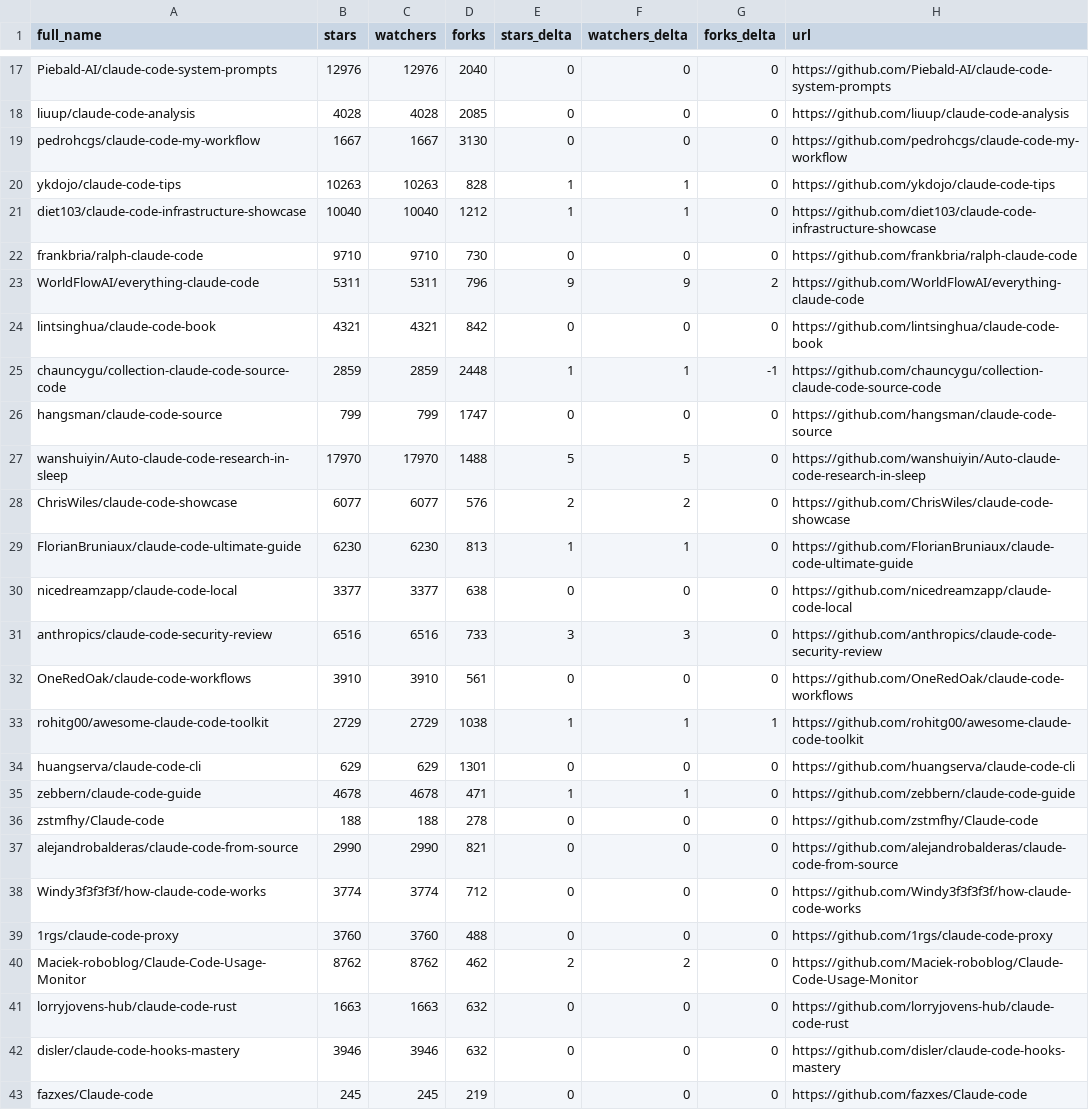
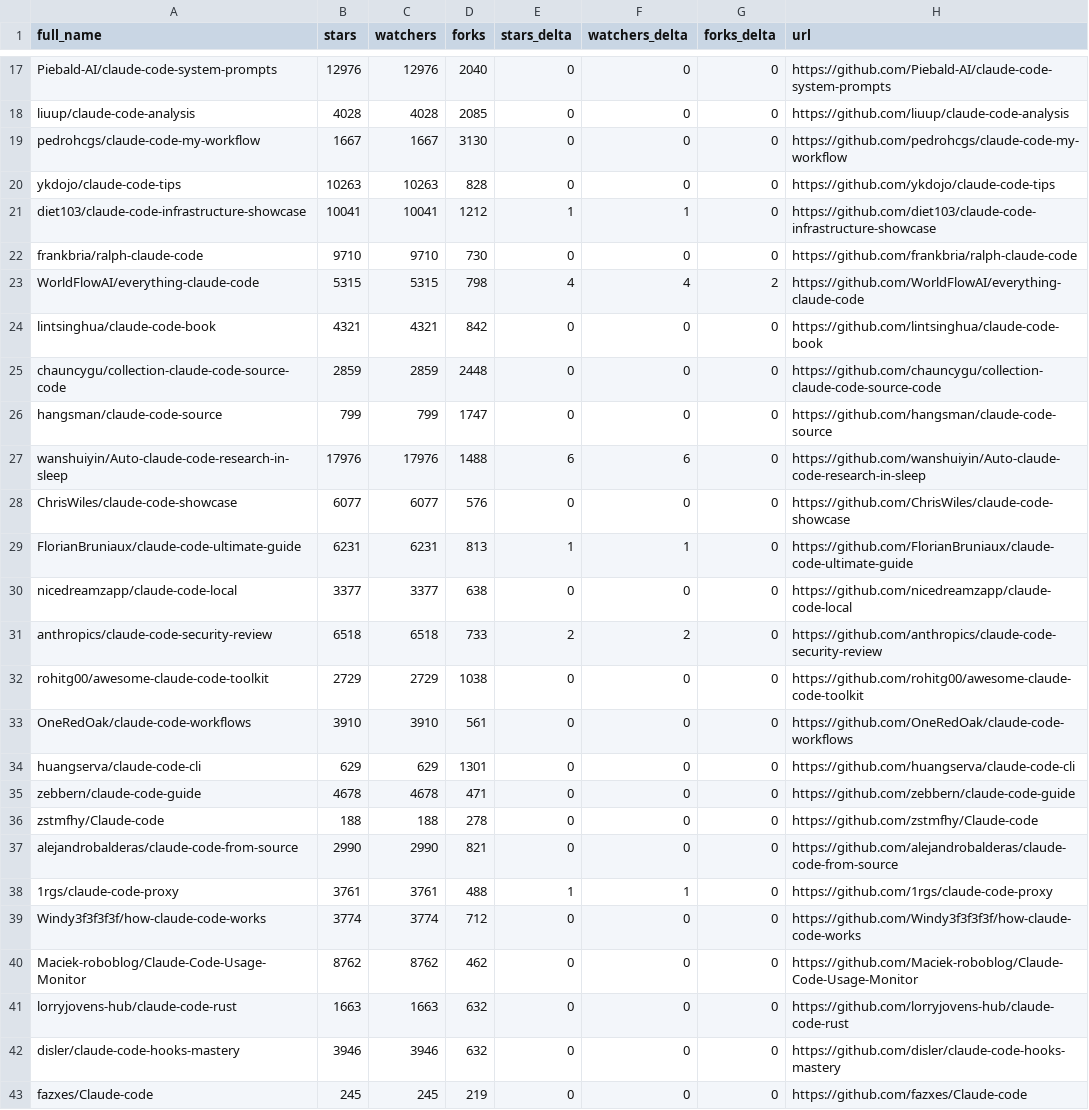
Before and after one commit to jqueryscript/awesome-claude-code, a CSV file: data/repo-ticker.csv, drawn as a sheet; only a part is shown, gaps mark what is left out; the diff covers the shown part only.

```diff
--- a/data/repo-ticker.csv
+++ b/data/repo-ticker.csv
@@ -19,23 +19,23 @@ liuup/claude-code-analysis,4028,4028,2085,0,0,0,https://github.com/liuup/claude-
 pedrohcgs/claude-code-my-workflow,1667,1667,3130,0,0,0,https://github.com/pedrohcgs/claude-code-my-workflow
-ykdojo/claude-code-tips,10263,10263,828,1,1,0,https://github.com/ykdojo/claude-code-tips
-diet103/claude-code-infrastructure-showcase,10040,10040,1212,1,1,0,https://github.com/diet103/claude-code-infrastructure-showcase
+ykdojo/claude-code-tips,10263,10263,828,0,0,0,https://github.com/ykdojo/claude-code-tips
+diet103/claude-code-infrastructure-showcase,10041,10041,1212,1,1,0,https://github.com/diet103/claude-code-infrastructure-showcase
 frankbria/ralph-claude-code,9710,9710,730,0,0,0,https://github.com/frankbria/ralph-claude-code
-WorldFlowAI/everything-claude-code,5311,5311,796,9,9,2,https://github.com/WorldFlowAI/everything-claude-code
+WorldFlowAI/everything-claude-code,5315,5315,798,4,4,2,https://github.com/WorldFlowAI/everything-claude-code
 lintsinghua/claude-code-book,4321,4321,842,0,0,0,https://github.com/lintsinghua/claude-code-book
-chauncygu/collection-claude-code-source-code,2859,2859,2448,1,1,-1,https://github.com/chauncygu/collection-claude-code-source-code
+chauncygu/collection-claude-code-source-code,2859,2859,2448,0,0,0,https://github.com/chauncygu/collection-claude-code-source-code
 hangsman/claude-code-source,799,799,1747,0,0,0,https://github.com/hangsman/claude-code-source
-wanshuiyin/Auto-claude-code-research-in-sleep,17970,17970,1488,5,5,0,https://github.com/wanshuiyin/Auto-claude-code-research-in-sleep
-ChrisWiles/claude-code-showcase,6077,6077,576,2,2,0,https://github.com/ChrisWiles/claude-code-showcase
-FlorianBruniaux/claude-code-ultimate-guide,6230,6230,813,1,1,0,https://github.com/FlorianBruniaux/claude-code-ultimate-guide
+wanshuiyin/Auto-claude-code-research-in-sleep,17976,17976,1488,6,6,0,https://github.com/wanshuiyin/Auto-claude-code-research-in-sleep
+ChrisWiles/claude-code-showcase,6077,6077,576,0,0,0,https://github.com/ChrisWiles/claude-code-showcase
+FlorianBruniaux/claude-code-ultimate-guide,6231,6231,813,1,1,0,https://github.com/FlorianBruniaux/claude-code-ultimate-guide
 nicedreamzapp/claude-code-local,3377,3377,638,0,0,0,https://github.com/nicedreamzapp/claude-code-local
-anthropics/claude-code-security-review,6516,6516,733,3,3,0,https://github.com/anthropics/claude-code-security-review
+anthropics/claude-code-security-review,6518,6518,733,2,2,0,https://github.com/anthropics/claude-code-security-review
+rohitg00/awesome-claude-code-toolkit,2729,2729,1038,0,0,0,https://github.com/rohitg00/awesome-claude-code-toolkit
 OneRedOak/claude-code-workflows,3910,3910,561,0,0,0,https://github.com/OneRedOak/claude-code-workflows
-rohitg00/awesome-claude-code-toolkit,2729,2729,1038,1,1,1,https://github.com/rohitg00/awesome-claude-code-toolkit
 huangserva/claude-code-cli,629,629,1301,0,0,0,https://github.com/huangserva/claude-code-cli
-zebbern/claude-code-guide,4678,4678,471,1,1,0,https://github.com/zebbern/claude-code-guide
+zebbern/claude-code-guide,4678,4678,471,0,0,0,https://github.com/zebbern/claude-code-guide
 zstmfhy/Claude-code,188,188,278,0,0,0,https://github.com/zstmfhy/Claude-code
 alejandrobalderas/claude-code-from-source,2990,2990,821,0,0,0,https://github.com/alejandrobalderas/claude-code-from-source
+1rgs/claude-code-proxy,3761,3761,488,1,1,0,https://github.com/1rgs/claude-code-proxy
 Windy3f3f3f3f/how-claude-code-works,3774,3774,712,0,0,0,https://github.com/Windy3f3f3f3f/how-claude-code-works
-1rgs/claude-code-proxy,3760,3760,488,0,0,0,https://github.com/1rgs/claude-code-proxy
-Maciek-roboblog/Claude-Code-Usage-Monitor,8762,8762,462,2,2,0,https://github.com/Maciek-roboblog/Claude-Code-Usage-Monitor
+Maciek-roboblog/Claude-Code-Usage-Monitor,8762,8762,462,0,0,0,https://github.com/Maciek-roboblog/Claude-Code-Usage-Monitor
 lorryjovens-hub/claude-code-rust,1663,1663,632,0,0,0,https://github.com/lorryjovens-hub/claude-code-rust
```
Also changed, not shown: 3 added rows, 3 removed rows, 4 moved rows and 86 edited cells elsewhere in this file, 2 other files.
